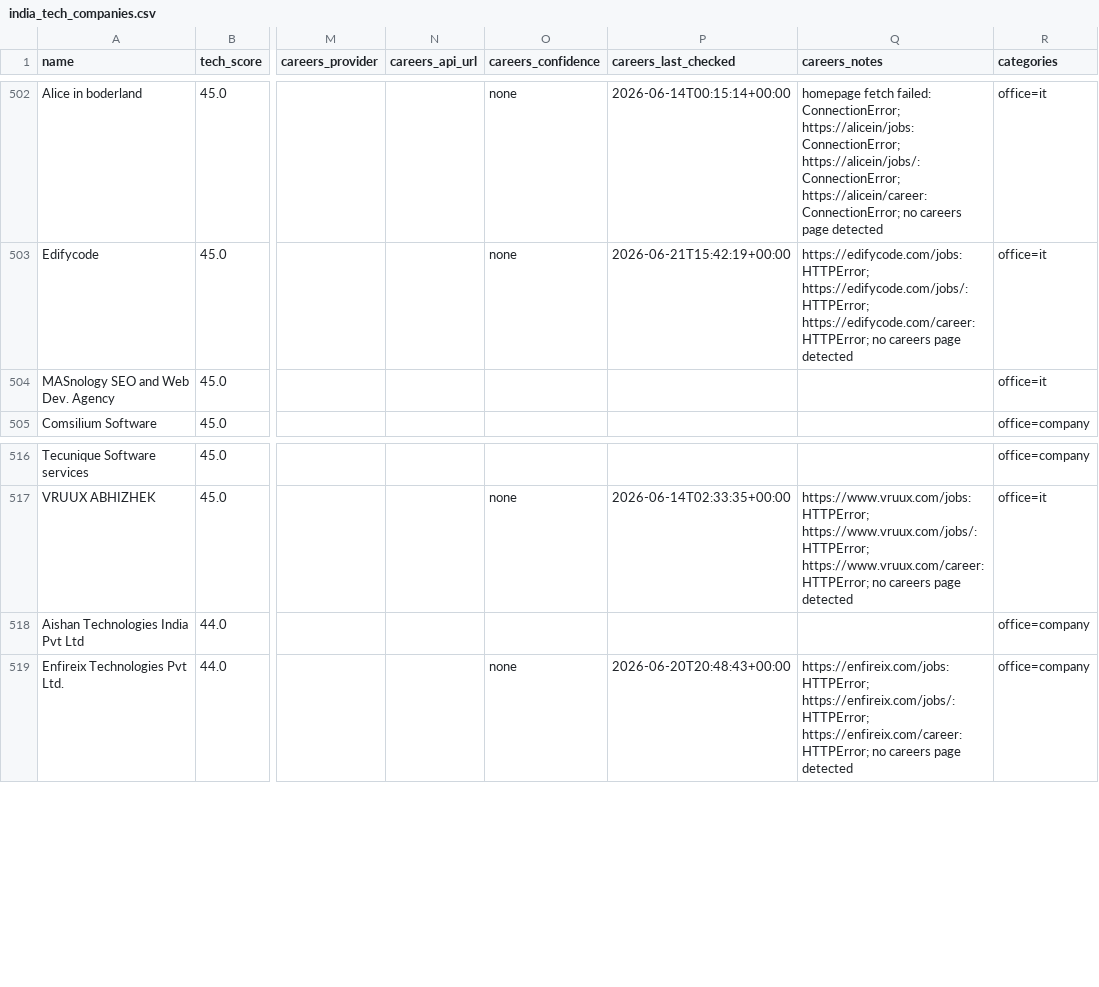
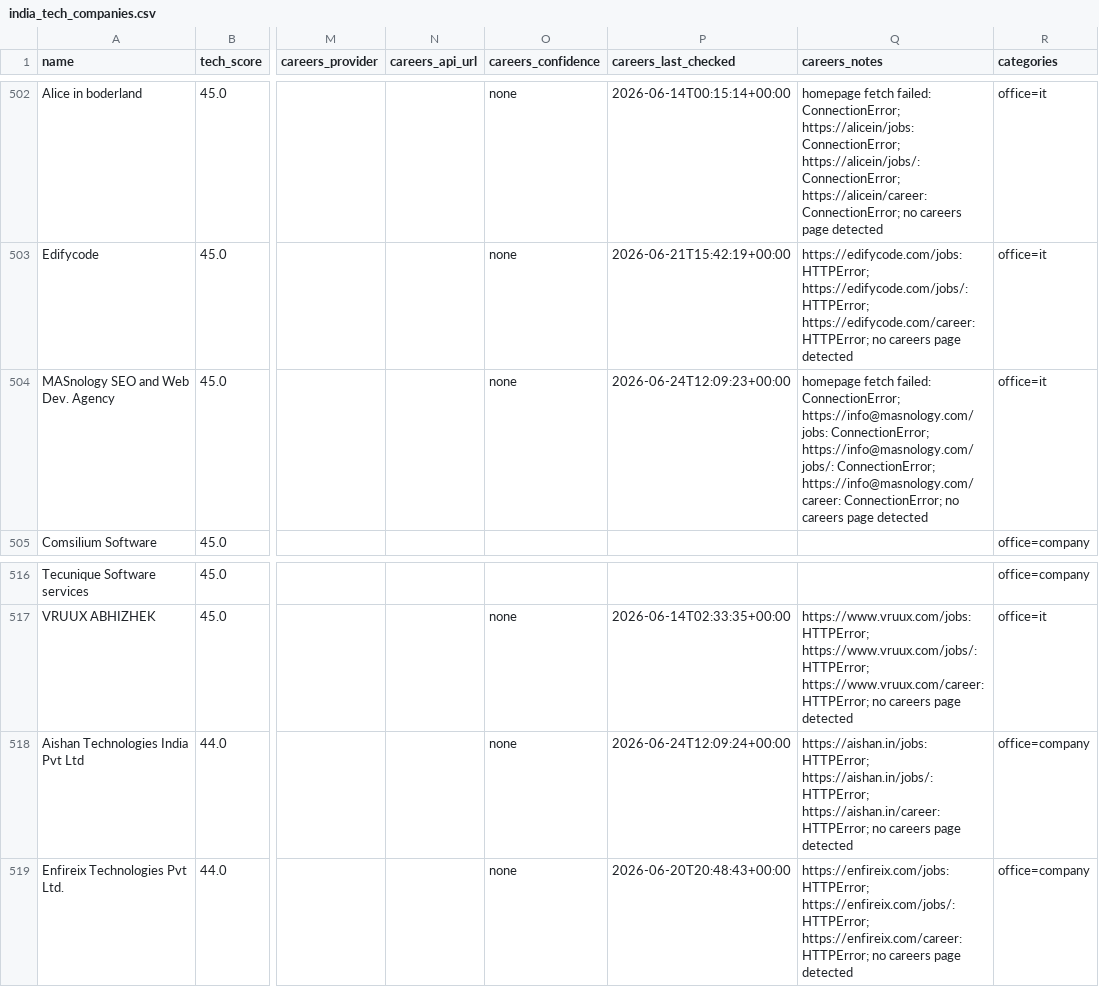
Before and after one commit to AkashKumar7902/india-tech-company-finder, a CSV file: results/india_tech_companies.csv, drawn as a sheet; only a part is shown, gaps mark what is left out; the diff names each change by its address in the sheet, - before the commit and + after, or states it on an @@ line.

```diff
--- a/results/india_tech_companies.csv
+++ b/results/india_tech_companies.csv
-O504 (careers_confidence): (empty)
+O504 (careers_confidence): none
-P504 (careers_last_checked): (empty)
+P504 (careers_last_checked): 2026-06-24T12:09:23+00:00
-Q504 (careers_notes): (empty)
+Q504 (careers_notes): homepage fetch failed: ConnectionError; https://info@masnology.com/jobs: ConnectionError; https://info@masnology.com/jobs/: ConnectionError; https://info@masnology.com/career: ConnectionError; no careers page detected
-O518 (careers_confidence): (empty)
+O518 (careers_confidence): none
-P518 (careers_last_checked): (empty)
+P518 (careers_last_checked): 2026-06-24T12:09:24+00:00
-Q518 (careers_notes): (empty)
+Q518 (careers_notes): https://aishan.in/jobs: HTTPError; https://aishan.in/jobs/: HTTPError; https://aishan.in/career: HTTPError; no careers page detected
```
Also changed, not shown: 1 other file.
